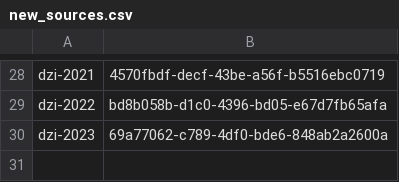
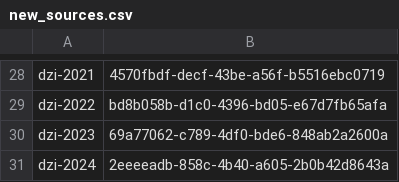
Before and after one commit to data-for-good-bg/semantic-schools, a CSV file: csv_importer/new_sources.csv, drawn as a sheet; only a part is shown, gaps mark what is left out.

Commit message:
Adding csv_importer Airflow DAG (#13)
This change introduces Airflow DAG for the csv_importer module.
This means that now one can import DZI or NVO CSV from an Airflow UI,
by specifying URL to a CSV file with data.

The csv_importer module was re-factored in order to run it as DAG:
* it has pyproject.toml file which allows installing the module in python venv
  with `pip install .` or `pip install -e .` for editable mode
* it has dedicated app.py for invoking the module locally
* the version of SQLAlechemy was downgraded to the version matching
  the one used by Airflow, because to apache-airflow should be installed in
  the DAG venv
* there's install_dag.sh script which installs the DAG into Apache Airflow
  instance (check the script and README.md file)

Also while this was developed the CSV file for DZI 2024 was published at
data.egov.bg, so the file is added, also the refine_csv.py was update
to support it.

```diff
--- a/csv_importer/new_sources.csv
+++ b/csv_importer/new_sources.csv
@@ -30 +30,2 @@ dzi-2022,bd8b058b-d1c0-4396-bd05-e67d7fb65afa
 dzi-2023,69a77062-c789-4df0-bde6-848ab2a2600a
+dzi-2024,2eeeeadb-858c-4b40-a605-2b0b42d8643a
```
Also changed, not shown: 20 other files.
